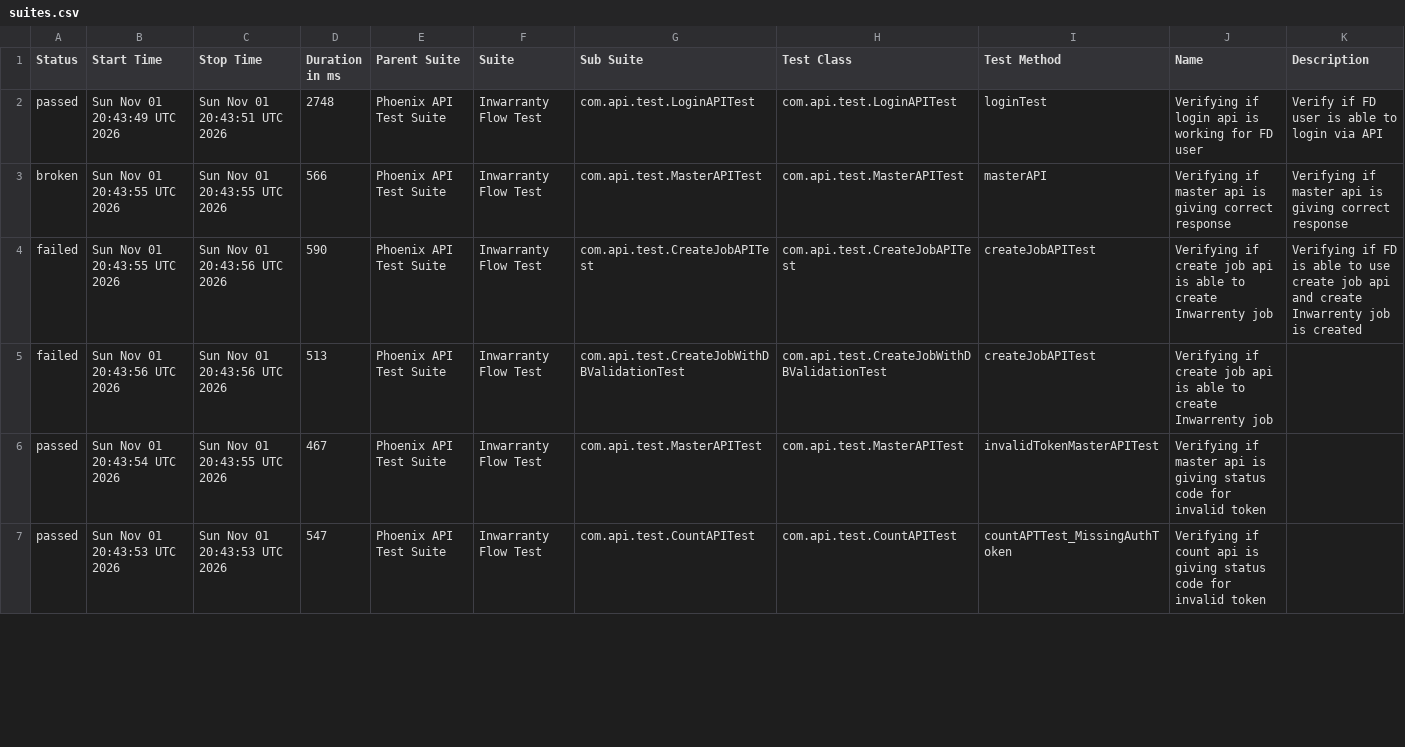
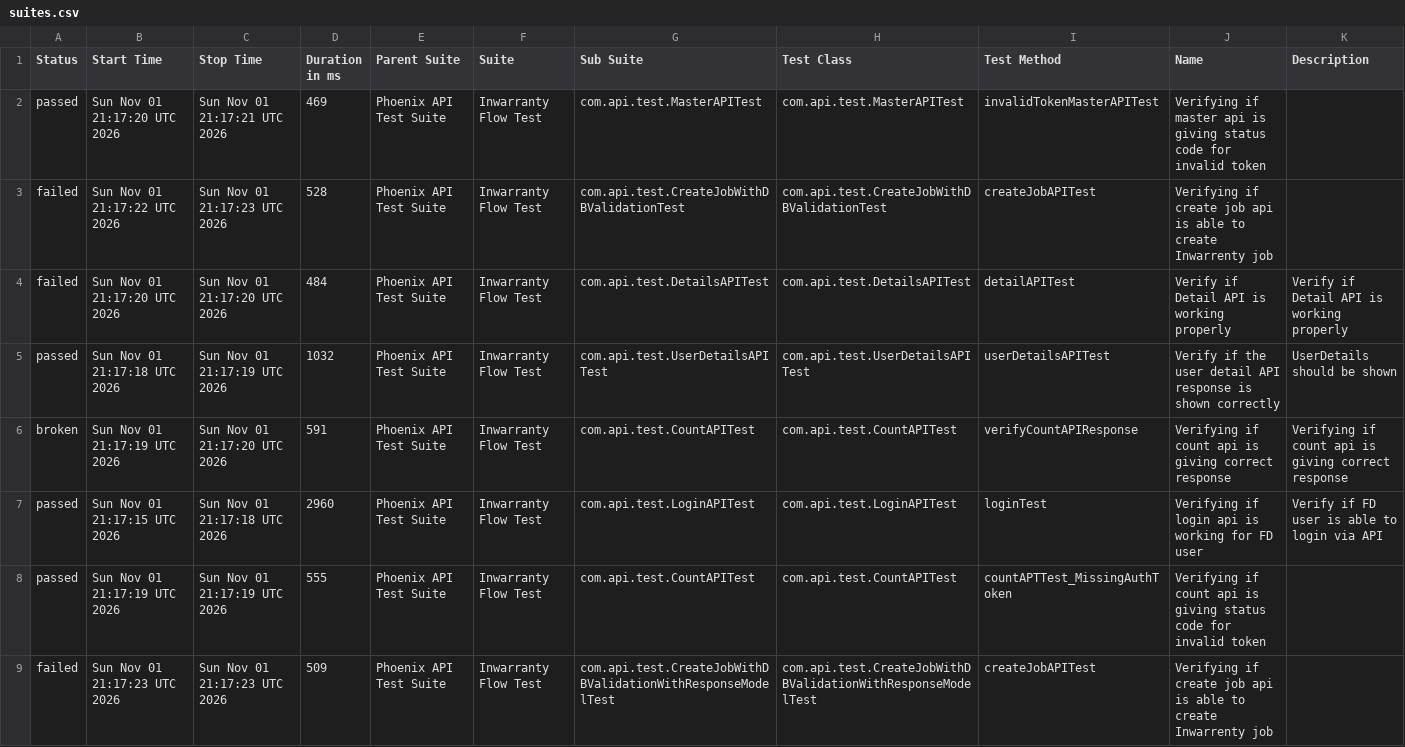
Before and after one commit to manasi7830/PhoneixTestAutomationFramework, a CSV file: data/suites.csv, drawn as a sheet; only a part is shown; the diff covers the shown part only.

```diff
--- a/data/suites.csv
+++ b/data/suites.csv
@@ -1,7 +1,9 @@
 "Status","Start Time","Stop Time","Duration in ms","Parent Suite","Suite","Sub Suite","Test Class","Test Method","Name","Description"
-"passed","Sun Nov 01 20:43:49 UTC 2026","Sun Nov 01 20:43:51 UTC 2026","2748","Phoenix API Test Suite","Inwarranty Flow Test","com.api.test.LoginAPITest","com.api.test.LoginAPITest","loginTest","Verifying if login api is working for FD user","Verify if FD user is able to login via API"
-"broken","Sun Nov 01 20:43:55 UTC 2026","Sun Nov 01 20:43:55 UTC 2026","566","Phoenix API Test Suite","Inwarranty Flow Test","com.api.test.MasterAPITest","com.api.test.MasterAPITest","masterAPI","Verifying if master api is giving correct response","Verifying if master api is giving correct response"
-"failed","Sun Nov 01 20:43:55 UTC 2026","Sun Nov 01 20:43:56 UTC 2026","590","Phoenix API Test Suite","Inwarranty Flow Test","com.api.test.CreateJobAPITest","com.api.test.CreateJobAPITest","createJobAPITest","Verifying if create job api is able to create Inwarrenty job","Verifying if  FD is able to use create job api and create Inwarrenty job is created"
-"failed","Sun Nov 01 20:43:56 UTC 2026","Sun Nov 01 20:43:56 UTC 2026","513","Phoenix API Test Suite","Inwarranty Flow Test","com.api.test.CreateJobWithDBValidationTest","com.api.test.CreateJobWithDBValidationTest","createJobAPITest","Verifying if create job api is able to create Inwarrenty job",""
-"passed","Sun Nov 01 20:43:54 UTC 2026","Sun Nov 01 20:43:55 UTC 2026","467","Phoenix API Test Suite","Inwarranty Flow Test","com.api.test.MasterAPITest","com.api.test.MasterAPITest","invalidTokenMasterAPITest","Verifying if master api is giving status code for invalid token ",""
-"passed","Sun Nov 01 20:43:53 UTC 2026","Sun Nov 01 20:43:53 UTC 2026","547","Phoenix API Test Suite","Inwarranty Flow Test","com.api.test.CountAPITest","com.api.test.CountAPITest","countAPTTest_MissingAuthToken","Verifying if count api is giving status code for invalid token ",""
+"passed","Sun Nov 01 21:17:20 UTC 2026","Sun Nov 01 21:17:21 UTC 2026","469","Phoenix API Test Suite","Inwarranty Flow Test","com.api.test.MasterAPITest","com.api.test.MasterAPITest","invalidTokenMasterAPITest","Verifying if master api is giving status code for invalid token ",""
+"failed","Sun Nov 01 21:17:22 UTC 2026","Sun Nov 01 21:17:23 UTC 2026","528","Phoenix API Test Suite","Inwarranty Flow Test","com.api.test.CreateJobWithDBValidationTest","com.api.test.CreateJobWithDBValidationTest","createJobAPITest","Verifying if create job api is able to create Inwarrenty job",""
+"failed","Sun Nov 01 21:17:20 UTC 2026","Sun Nov 01 21:17:20 UTC 2026","484","Phoenix API Test Suite","Inwarranty Flow Test","com.api.test.DetailsAPITest","com.api.test.DetailsAPITest","detailAPITest","Verify if Detail API is working properly","Verify if Detail API is working properly"
+"passed","Sun Nov 01 21:17:18 UTC 2026","Sun Nov 01 21:17:19 UTC 2026","1032","Phoenix API Test Suite","Inwarranty Flow Test","com.api.test.UserDetailsAPITest","com.api.test.UserDetailsAPITest","userDetailsAPITest","Verify if the user detail API response is shown correctly","UserDetails should be shown"
+"broken","Sun Nov 01 21:17:19 UTC 2026","Sun Nov 01 21:17:20 UTC 2026","591","Phoenix API Test Suite","Inwarranty Flow Test","com.api.test.CountAPITest","com.api.test.CountAPITest","verifyCountAPIResponse","Verifying if count api is giving correct response","Verifying if count api is giving correct response"
+"passed","Sun Nov 01 21:17:15 UTC 2026","Sun Nov 01 21:17:18 UTC 2026","2960","Phoenix API Test Suite","Inwarranty Flow Test","com.api.test.LoginAPITest","com.api.test.LoginAPITest","loginTest","Verifying if login api is working for FD user","Verify if FD user is able to login via API"
+"passed","Sun Nov 01 21:17:19 UTC 2026","Sun Nov 01 21:17:19 UTC 2026","555","Phoenix API Test Suite","Inwarranty Flow Test","com.api.test.CountAPITest","com.api.test.CountAPITest","countAPTTest_MissingAuthToken","Verifying if count api is giving status code for invalid token ",""
+"failed","Sun Nov 01 21:17:23 UTC 2026","Sun Nov 01 21:17:23 UTC 2026","509","Phoenix API Test Suite","Inwarranty Flow Test","com.api.test.CreateJobWithDBValidationWithResponseModelTest","com.api.test.CreateJobWithDBValidationWithResponseModelTest","createJobAPITest","Verifying if create job api is able to create Inwarrenty job",""
```
Also changed, not shown: 2 removed rows and 14 edited cells elsewhere in this file, data/behaviors.csv, 57 other files.
